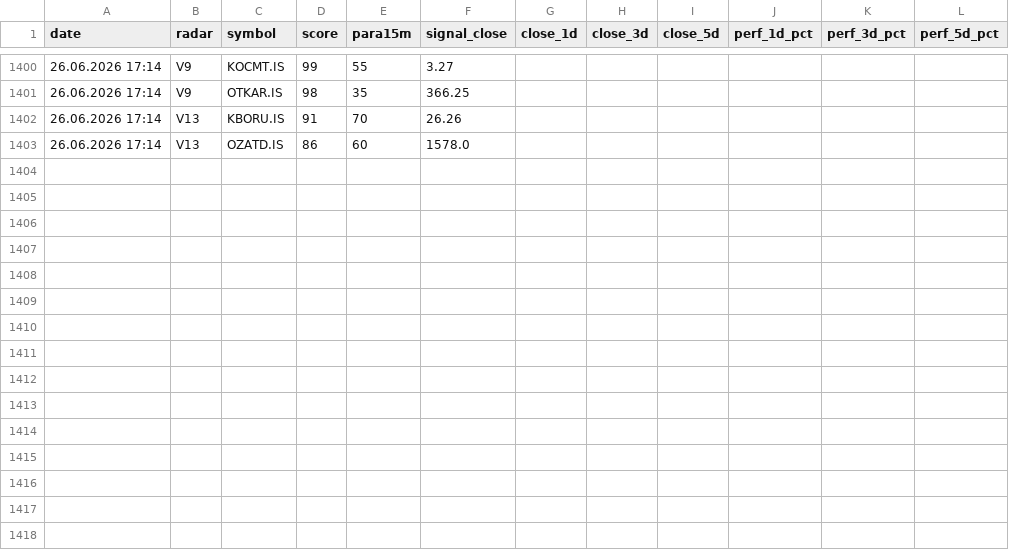
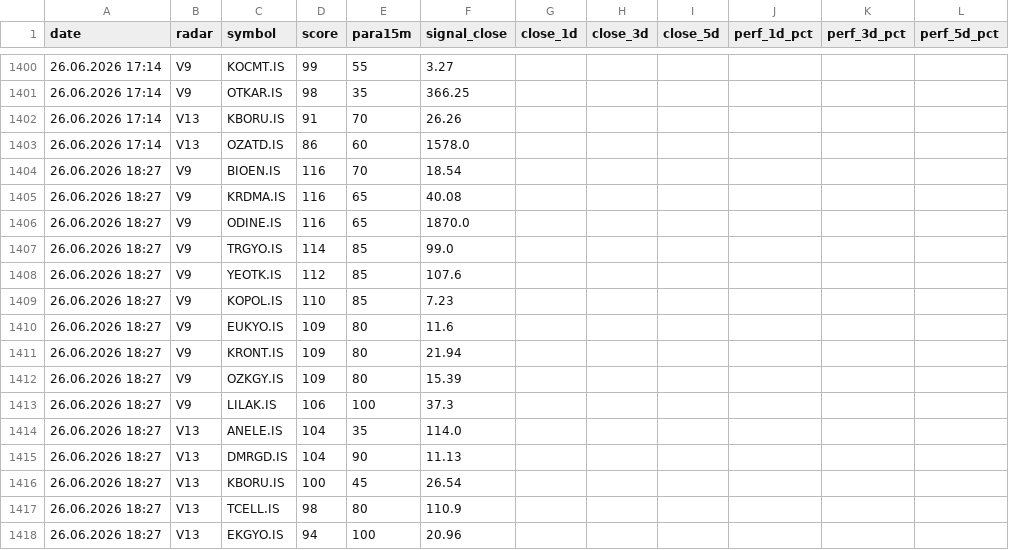
Before and after one commit to gokhan-bist-radar/gokhan-bist-radar, a CSV file: radar_performance.csv, drawn as a sheet; only a part is shown, gaps mark what is left out.

```diff
--- a/radar_performance.csv
+++ b/radar_performance.csv
@@ -1403 +1403,16 @@ date,radar,symbol,score,para15m,signal_close,close_1d,close_3d,close_5d,perf_1d_
 26.06.2026 17:14,V13,OZATD.IS,86,60,1578.0,,,,,,
+26.06.2026 18:27,V9,BIOEN.IS,116,70,18.54,,,,,,
+26.06.2026 18:27,V9,KRDMA.IS,116,65,40.08,,,,,,
+26.06.2026 18:27,V9,ODINE.IS,116,65,1870.0,,,,,,
+26.06.2026 18:27,V9,TRGYO.IS,114,85,99.0,,,,,,
+26.06.2026 18:27,V9,YEOTK.IS,112,85,107.6,,,,,,
+26.06.2026 18:27,V9,KOPOL.IS,110,85,7.23,,,,,,
+26.06.2026 18:27,V9,EUKYO.IS,109,80,11.6,,,,,,
+26.06.2026 18:27,V9,KRONT.IS,109,80,21.94,,,,,,
+26.06.2026 18:27,V9,OZKGY.IS,109,80,15.39,,,,,,
+26.06.2026 18:27,V9,LILAK.IS,106,100,37.3,,,,,,
+26.06.2026 18:27,V13,ANELE.IS,104,35,114.0,,,,,,
+26.06.2026 18:27,V13,DMRGD.IS,104,90,11.13,,,,,,
+26.06.2026 18:27,V13,KBORU.IS,100,45,26.54,,,,,,
+26.06.2026 18:27,V13,TCELL.IS,98,80,110.9,,,,,,
+26.06.2026 18:27,V13,EKGYO.IS,94,100,20.96,,,,,,
```
Also changed, not shown: radar_memory.csv, radar_signals.csv.
